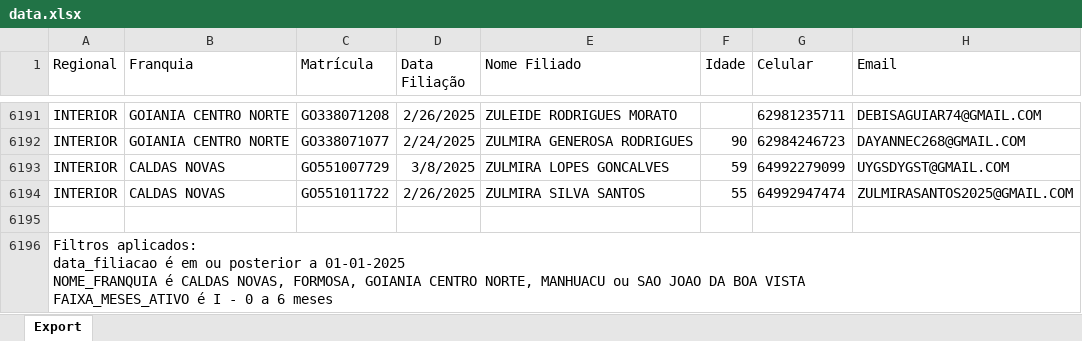
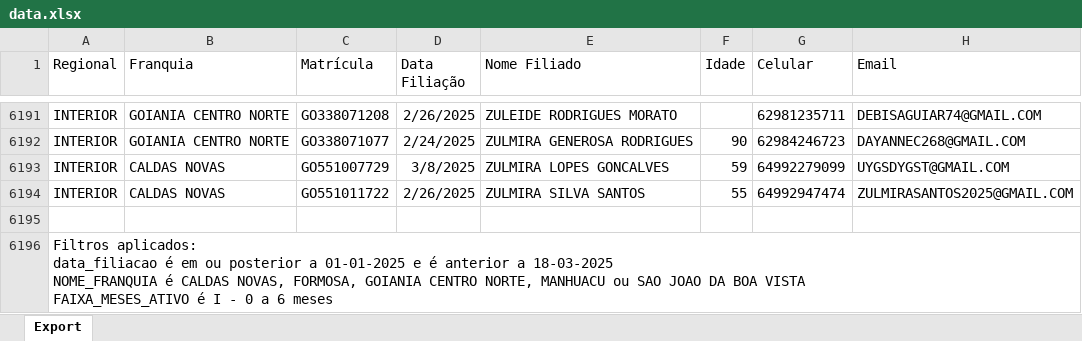
Before and after one commit to CentraldeControle/CDT, an Excel workbook: data.xlsx, sheet Export, drawn as a sheet; only a part is shown, gaps mark what is left out; values as stored, in another font and other column widths than the file's, no borders; ↵ is a line break in a cell; the diff names each change by its address in the sheet, - before the commit and + after, or states it on an @@ line.

Commit message:
Commit automático via script Python

```diff
--- a/data.xlsx (sheet Export)
+++ b/data.xlsx (sheet Export)
-A6196 (Regional): …a 01-01-2025 ↵ NOME_FRANQUIA é…
+A6196 (Regional): …a 01-01-2025 e é anterior a 18-03-2025 ↵ NOME_FRANQUIA é…
```
